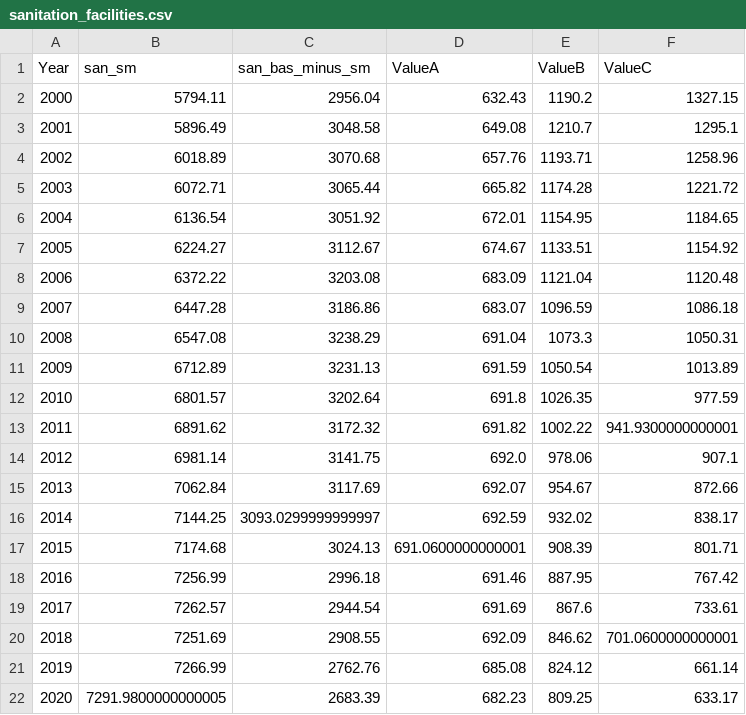
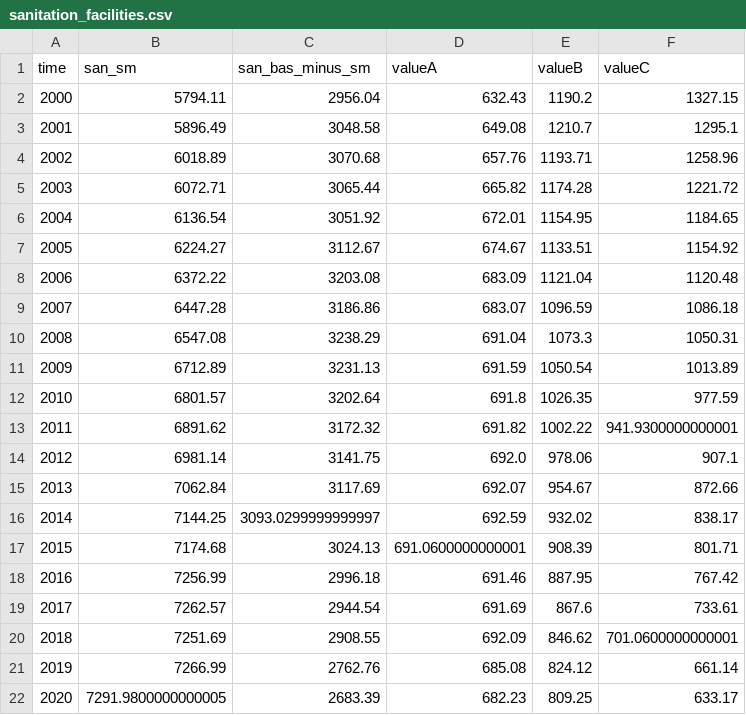
Before and after one commit to SuhashiniSelvaraj1416/Data-Visualisation-CW, a CSV file: sanitation_facilities.csv, drawn as a sheet.

Commit message:
Update sanitation_facilities.csv

```diff
--- a/sanitation_facilities.csv
+++ b/sanitation_facilities.csv
@@ -1,2 +1,2 @@
-Year,san_sm,san_bas_minus_sm,ValueA,ValueB,ValueC
+time,san_sm,san_bas_minus_sm,valueA,valueB,valueC
 2000,5794.11,2956.04,632.43,1190.2,1327.15
```
